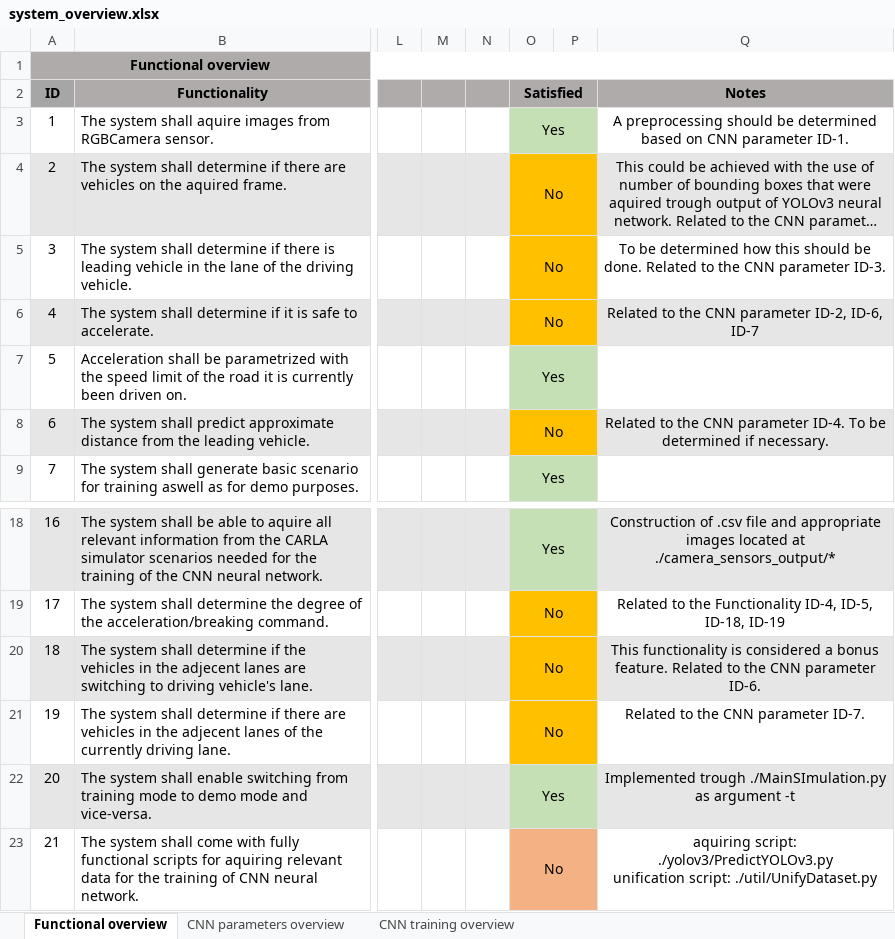
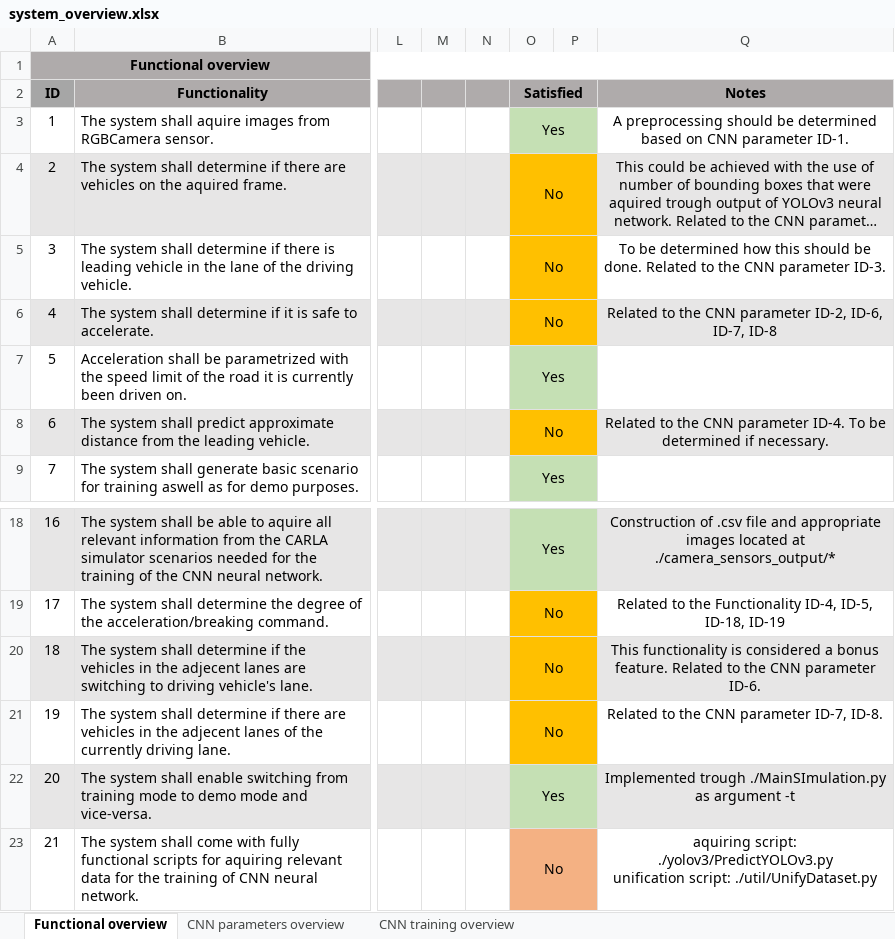
Before and after one commit to AleksaArsic/ADAS-ML-DistanceKeeping, an Excel workbook: doc/system_overview.xlsx, sheet Functional overview, drawn as a sheet; only a part is shown, gaps mark what is left out; long unchanged cells end in …; values as stored, in another font and other column widths than the file's, no borders; the diff names each change by its address in the sheet, - before the commit and + after, or states it on an @@ line.

Commit message:
system_overview.xslx - new CNN parameters added. UnifyDataset.py - constructs training ready .csv file. PredictYOLOv3.py - path to dataset update.

```diff
--- a/doc/system_overview.xlsx (sheet Functional overview)
+++ b/doc/system_overview.xlsx (sheet Functional overview)
-Q6 (Notes): …ID-2, ID-6, ID-7
+Q6 (Notes): …ID-2, ID-6, ID-7, ID-8
-Q21 (Notes): Related to the CNN parameter ID-7.
+Q21 (Notes): Related to the CNN parameter ID-7, ID-8.
```
Also changed, not shown: sheet CNN parameters overview, sheet CNN training overview, 2 other files.
